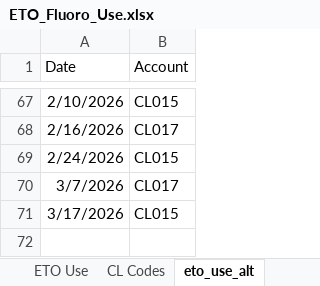
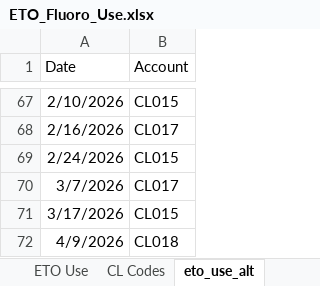
Before and after one commit to mzabrisk/eto_billing, an Excel workbook: ETO_Fluoro_Use.xlsx, sheet eto_use_alt, drawn as a sheet; only a part is shown, gaps mark what is left out; values as stored, in another font and other column widths than the file's, no borders; the diff names each change by its address in the sheet, - before the commit and + after, or states it on an @@ line.

```diff
--- a/ETO_Fluoro_Use.xlsx (sheet eto_use_alt)
+++ b/ETO_Fluoro_Use.xlsx (sheet eto_use_alt)
+row 72: 4/9/2026 | CL018
```
Also changed, not shown: sheet CL Codes, ETO_Fluoro_running_totals_FY2026.xlsx, 4 other files.
